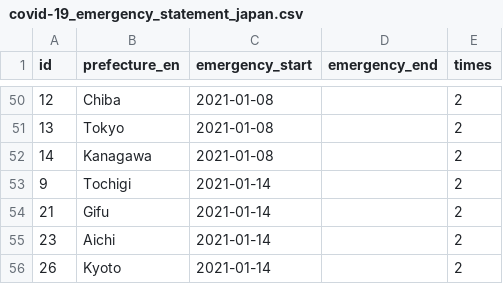
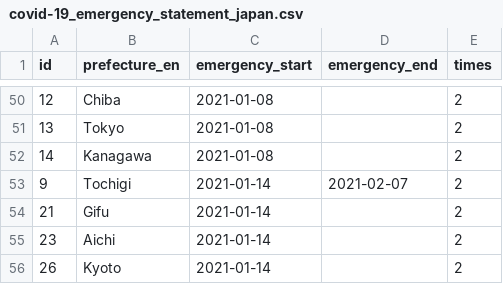
Before and after one commit to yuya-katafuchi/covid-19_emergency_statement_japan, a CSV file: covid-19_emergency_statement_japan.csv, drawn as a sheet; only a part is shown, gaps mark what is left out.

Commit message:
data update

```diff
--- a/covid-19_emergency_statement_japan.csv
+++ b/covid-19_emergency_statement_japan.csv
@@ -52,3 +52,3 @@ id,prefecture_en,emergency_start,emergency_end,times
 14,Kanagawa,2021-01-08,,2
-9,Tochigi,2021-01-14,,2
+9,Tochigi,2021-01-14,2021-02-07,2
 21,Gifu,2021-01-14,,2
```
